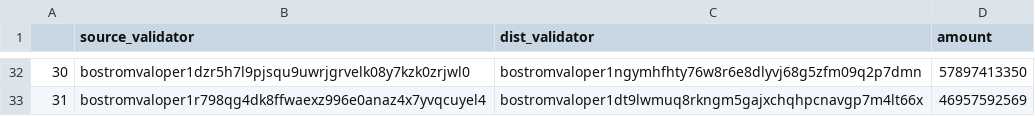
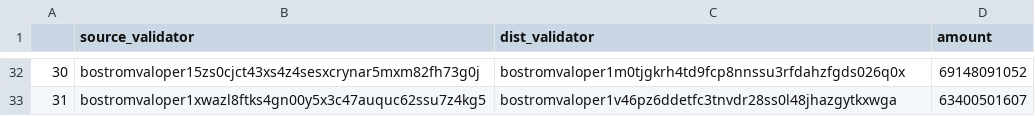
Before and after one commit to cybercongress/delegation-toolkit, a CSV file: rebalanced_table.csv, drawn as a sheet; only a part is shown, gaps mark what is left out; the diff covers the shown part only.

```diff
--- a/rebalanced_table.csv
+++ b/rebalanced_table.csv
@@ -32,2 +32,2 @@
-30,bostromvaloper1dzr5h7l9pjsqu9uwrjgrvelk08y7kzk0zrjwl0,bostromvaloper1ngymhfhty76w8r6e8dlyvj68g5zfm09q2p7dmn,57897413350
-31,bostromvaloper1r798qg4dk8ffwaexz996e0anaz4x7yvqcuyel4,bostromvaloper1dt9lwmuq8rkngm5gajxchqhpcnavgp7m4lt66x,46957592569
+30,bostromvaloper15zs0cjct43xs4z4sesxcrynar5mxm82fh73g0j,bostromvaloper1m0tjgkrh4td9fcp8nnssu3rfdahzfgds026q0x,69148091052
+31,bostromvaloper1xwazl8ftks4gn00y5x3c47auquc62ssu7z4kg5,bostromvaloper1v46pz6ddetfc3tnvdr28ss0l48jhazgytkxwga,63400501607
```
Also changed, not shown: 90 edited cells elsewhere in this file, delegation_strategy.csv, redelegation_strategy.csv, 1 other file.
